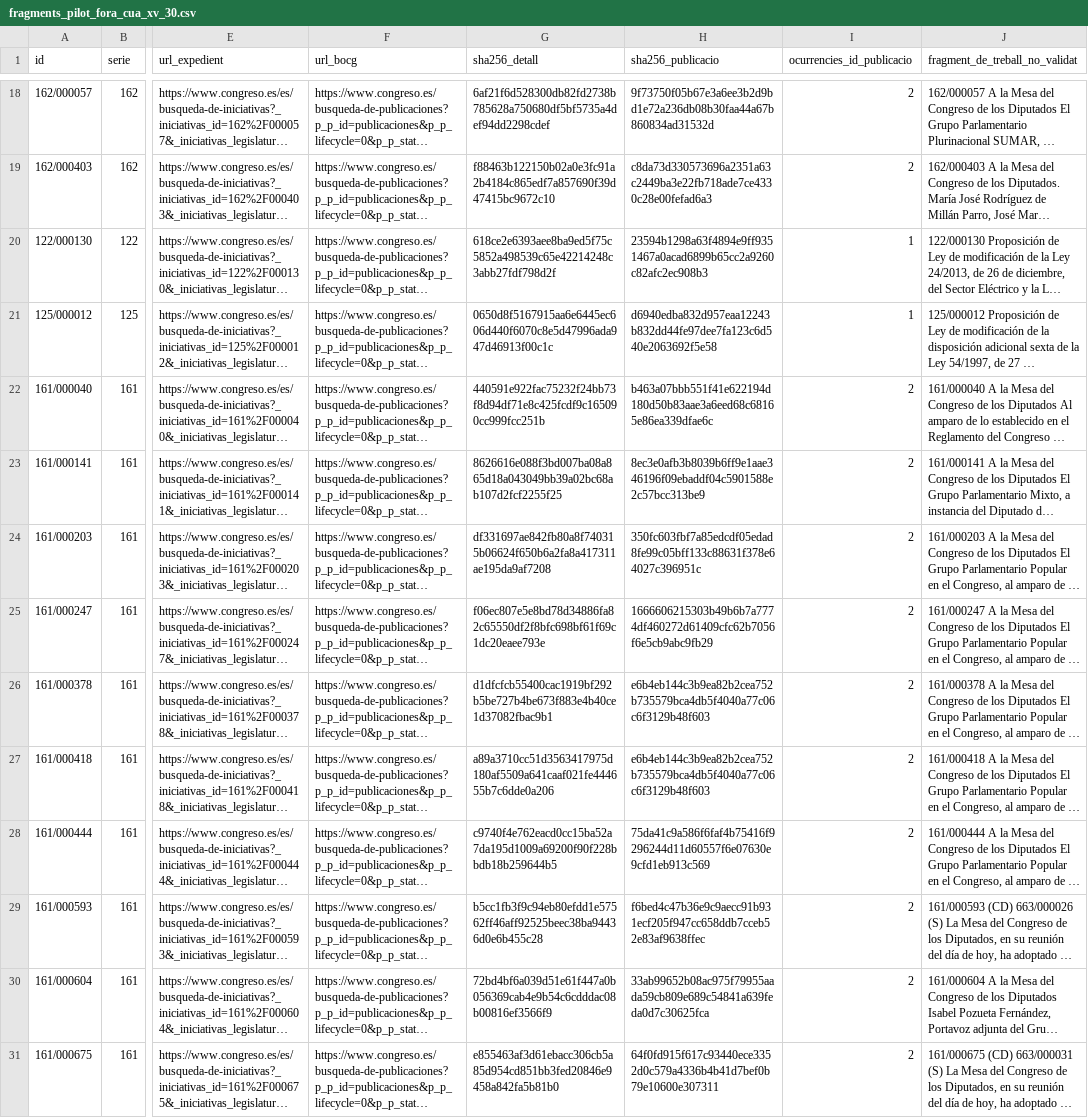
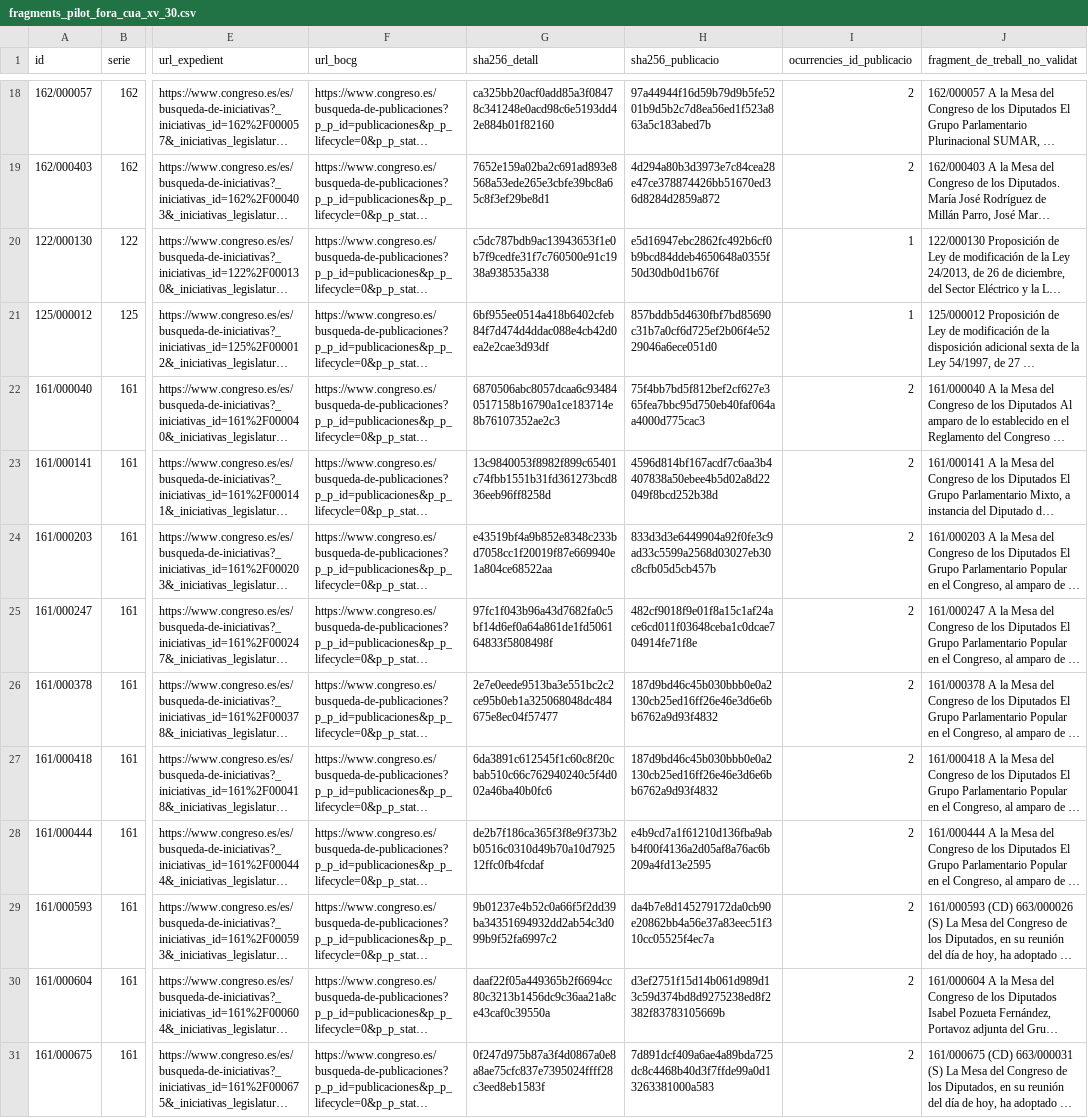
Before and after one commit to tonisalom-commits/queproposen, a CSV file: data/treball/fragments_pilot_fora_cua_xv_30.csv, drawn as a sheet; only a part is shown, gaps mark what is left out; long unchanged cells end in …; the diff covers the shown part only; the diff names each change by its address in the sheet, - before the commit and + after, or states it on an @@ line.

```diff
--- a/data/treball/fragments_pilot_fora_cua_xv_30.csv
+++ b/data/treball/fragments_pilot_fora_cua_xv_30.csv
-G18 (sha256_detall): 6af21f6d528300db82fd2738b785628a750680df5bf5735a4def94dd2298cdef
+G18 (sha256_detall): ca325bb20acf0add85a3f08478c341248e0acd98c6e5193dd42e884b01f82160
-H18 (sha256_publicacio): 9f73750f05b67e3a6ee3b2d9bd1e72a236db08b30faa44a67b860834ad31532d
+H18 (sha256_publicacio): 97a44944f16d59b79d9b5fe5201b9d5b2c7d8ea56ed1f523a863a5c183abed7b
-G19 (sha256_detall): f88463b122150b02a0e3fc91a2b4184c865edf7a857690f39d47415bc9672c10
+G19 (sha256_detall): 7652e159a02ba2c691ad893e8568a53ede265e3cbfe39bc8a65c8f3ef29be8d1
-H19 (sha256_publicacio): c8da73d330573696a2351a63c2449ba3e22fb718ade7ce4330c28e00fefad6a3
+H19 (sha256_publicacio): 4d294a80b3d3973e7c84cea28e47ce378874426bb51670ed36d8284d2859a872
-G20 (sha256_detall): 618ce2e6393aee8ba9ed5f75c5852a498539c65e42214248c3abb27fdf798d2f
+G20 (sha256_detall): c5dc787bdb9ac13943653f1e0b7f9cedfe31f7c760500e91c1938a938535a338
-H20 (sha256_publicacio): 23594b1298a63f4894e9ff9351467a0acad6899b65cc2a9260c82afc2ec908b3
+H20 (sha256_publicacio): e5d16947ebc2862fc492b6cf0b9bcd84ddeb4650648a0355f50d30db0d1b676f
-G21 (sha256_detall): 0650d8f5167915aa6e6445ec606d440f6070c8e5d47996ada947d46913f00c1c
+G21 (sha256_detall): 6bf955ee0514a418b6402cfeb84f7d474d4ddac088e4cb42d0ea2e2cae3d93df
-H21 (sha256_publicacio): d6940edba832d957eaa12243b832dd44fe97dee7fa123c6d540e2063692f5e58
+H21 (sha256_publicacio): 857bddb5d4630fbf7bd85690c31b7a0cf6d725ef2b06f4e5229046a6ece051d0
-G22 (sha256_detall): 440591e922fac75232f24bb73f8d94df71e8c425fcdf9c165090cc999fcc251b
+G22 (sha256_detall): 6870506abc8057dcaa6c934840517158b16790a1ce183714e8b76107352ae2c3
-H22 (sha256_publicacio): b463a07bbb551f41e622194d180d50b83aae3a6eed68c68165e86ea339dfae6c
+H22 (sha256_publicacio): 75f4bb7bd5f812bef2cf627e365fea7bbc95d750eb40faf064aa4000d775cac3
-G23 (sha256_detall): 8626616e088f3bd007ba08a865d18a043049bb39a02bc68ab107d2fcf2255f25
+G23 (sha256_detall): 13c9840053f8982f899c65401c74fbb1551b31fd361273bcd836eeb96ff8258d
-H23 (sha256_publicacio): 8ec3e0afb3b8039b6ff9e1aae346196f09ebaddf04c5901588e2c57bcc313be9
+H23 (sha256_publicacio): 4596d814bf167acdf7c6aa3b4407838a50ebee4b5d02a8d22049f8bcd252b38d
-G24 (sha256_detall): df331697ae842fb80a8f740315b06624f650b6a2fa8a417311ae195da9af7208
+G24 (sha256_detall): e43519bf4a9b852e8348c233bd7058cc1f20019f87e669940e1a804ce68522aa
-H24 (sha256_publicacio): 350fc603fbf7a85edcdf05edad8fe99c05bff133c88631f378e64027c396951c
+H24 (sha256_publicacio): 833d3d3e6449904a92f0fe3c9ad33c5599a2568d03027eb30c8cfb05d5cb457b
-G25 (sha256_detall): f06ec807e5e8bd78d34886fa82c65550df2f8bfc698bf61f69c1dc20eaee793e
+G25 (sha256_detall): 97fc1f043b96a43d7682fa0c5bf14d6ef0a64a861de1fd506164833f5808498f
-H25 (sha256_publicacio): 1666606215303b49b6b7a7774df460272d61409cfc62b7056f6e5cb9abc9fb29
+H25 (sha256_publicacio): 482cf9018f9e01f8a15c1af24ace6cd011f03648ceba1c0dcae704914fe71f8e
-G26 (sha256_detall): d1dfcfcb55400cac1919bf292b5be727b4be673f883e4b40ce1d37082fbac9b1
+G26 (sha256_detall): 2e7e0eede9513ba3e551bc2c2ce95b0eb1a325068048dc484675e8ec04f57477
-H26:H27 (sha256_publicacio): e6b4eb144c3b9ea82b2cea752b735579bca4db5f4040a77c06c6f3129b48f603
+H26:H27 (sha256_publicacio): 187d9bd46c45b030bbb0e0a2130cb25ed16ff26e46e3d6e6bb6762a9d93f4832
-G27 (sha256_detall): a89a3710cc51d3563417975d180af5509a641caaf021fe444655b7c6dde0a206
+G27 (sha256_detall): 6da3891c612545f1c60c8f20cbab510c66c762940240c5f4d002a46ba40b0fc6
-G28 (sha256_detall): c9740f4e762eacd0cc15ba52a7da195d1009a69200f90f228bbdb18b259644b5
+G28 (sha256_detall): de2b7f186ca365f3f8e9f373b2b0516c0310d49b70a10d792512ffc0fb4fcdaf
-H28 (sha256_publicacio): 75da41c9a586f6faf4b75416f9296244d11d60557f6e07630e9cfd1eb913c569
+H28 (sha256_publicacio): e4b9cd7a1f61210d136fba9abb4f00f4136a2d05af8a76ac6b209a4fd13e2595
-G29 (sha256_detall): b5cc1fb3f9c94eb80efdd1e57562ff46aff92525beec38ba94436d0e6b455c28
+G29 (sha256_detall): 9b01237e4b52c0a66f5f2dd39ba34351694932dd2ab54c3d099b9f52fa6997c2
-H29 (sha256_publicacio): f6bed4c47b36e9c9aecc91b931ecf205f947cc658ddb7cceb52e83af9638ffec
+H29 (sha256_publicacio): da4b7e8d145279172da0cb90e20862bb4a56e37a83eec51f310cc05525f4ec7a
-G30 (sha256_detall): 72bd4bf6a039d51e61f447a0b056369cab4e9b54c6cdddac08b00816ef3566f9
+G30 (sha256_detall): daaf22f05a449365b2f6694cc80c3213b1456dc9c36aa21a8ce43caf0c39550a
-H30 (sha256_publicacio): 33ab99652b08ac975f79955aada59cb809e689c54841a639feda0d7c30625fca
+H30 (sha256_publicacio): d3ef2751f15d14b061d989d13c59d374bd8d9275238ed8f2382f83783105669b
-G31 (sha256_detall): e855463af3d61ebacc306cb5a85d954cd851bb3fed20846e9458a842fa5b81b0
+G31 (sha256_detall): 0f247d975b87a3f4d0867a0e8a8ae75cfc837e7395024ffff28c3eed8eb1583f
-H31 (sha256_publicacio): 64f0fd915f617c93440ece3352d0c579a4336b4b41d7bef0b79e10600e307311
+H31 (sha256_publicacio): 7d891dcf409a6ae4a89bda725dc8c4468b40d3f7ffde99a0d13263381000a583
```
Also changed, not shown: 32 edited cells elsewhere in this file, 1 other file.
